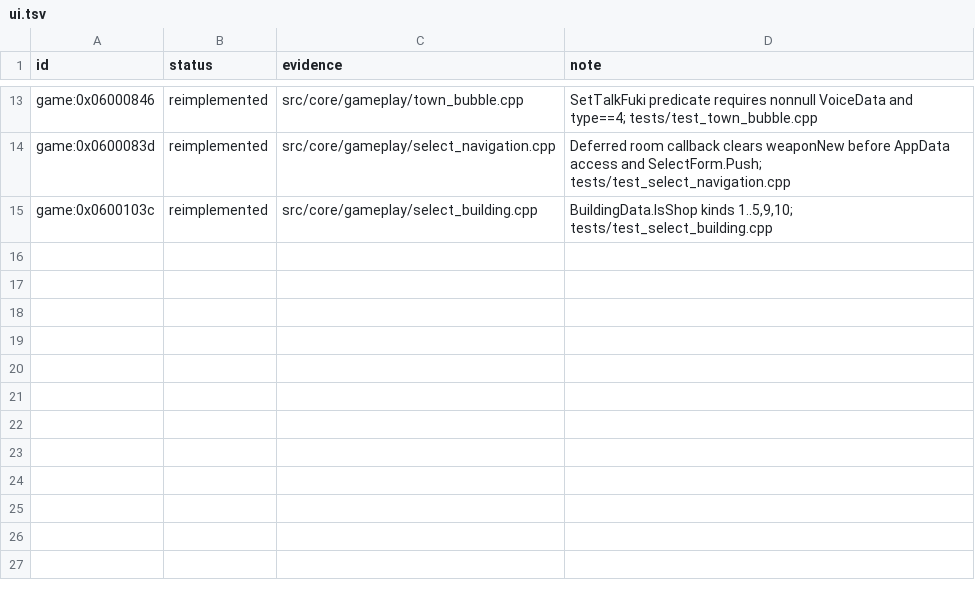
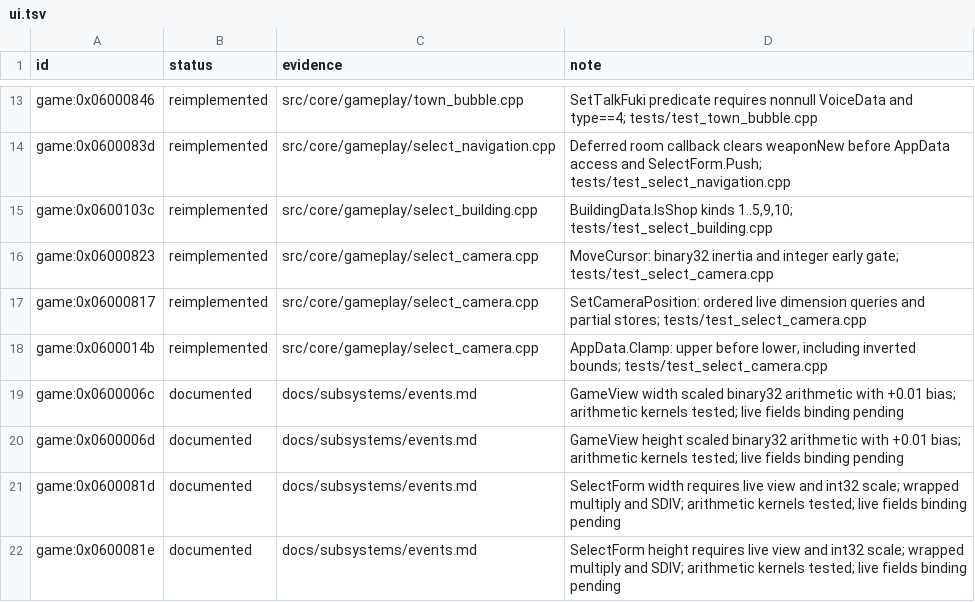
Before and after one commit to Tim-campy/magicians-saga-port, a TSV file: re/status/ui.tsv, drawn as a sheet; only a part is shown, gaps mark what is left out; the diff names each change by its address in the sheet, - before the commit and + after, or states it on an @@ line.

```diff
--- a/re/status/ui.tsv
+++ b/re/status/ui.tsv
+row 16: game:0x06000823 | reimplemented | src/core/gameplay/select_camera.cpp | MoveCursor: binary32 inertia and integer early gate; tests/test_select_camera.cpp
+row 17: game:0x06000817 | reimplemented | src/core/gameplay/select_camera.cpp | SetCameraPosition: ordered live dimension queries and partial stores; tests/test_select_camera.cpp
+row 18: game:0x0600014b | reimplemented | src/core/gameplay/select_camera.cpp | AppData.Clamp: upper before lower, including inverted bounds; tests/test_select_camera.cpp
+row 19: game:0x0600006c | documented | docs/subsystems/events.md | GameView width scaled binary32 arithmetic with +0.01 bias; arithmetic kernels tested; live fields binding pending
+row 20: game:0x0600006d | documented | docs/subsystems/events.md | GameView height scaled binary32 arithmetic with +0.01 bias; arithmetic kernels tested; live fields binding pending
+row 21: game:0x0600081d | documented | docs/subsystems/events.md | SelectForm width requires live view and int32 scale; wrapped multiply and SDIV; arithmetic kernels tested; live fields binding pending
+row 22: game:0x0600081e | documented | docs/subsystems/events.md | SelectForm height requires live view and int32 scale; wrapped multiply and SDIV; arithmetic kernels tested; live fields binding pending
```
Also changed, not shown: re/functions.csv, 7 other files.
